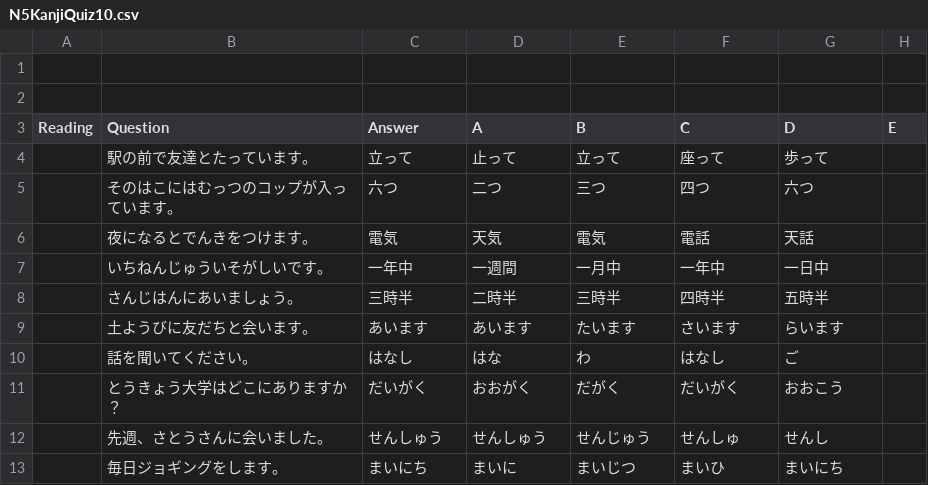
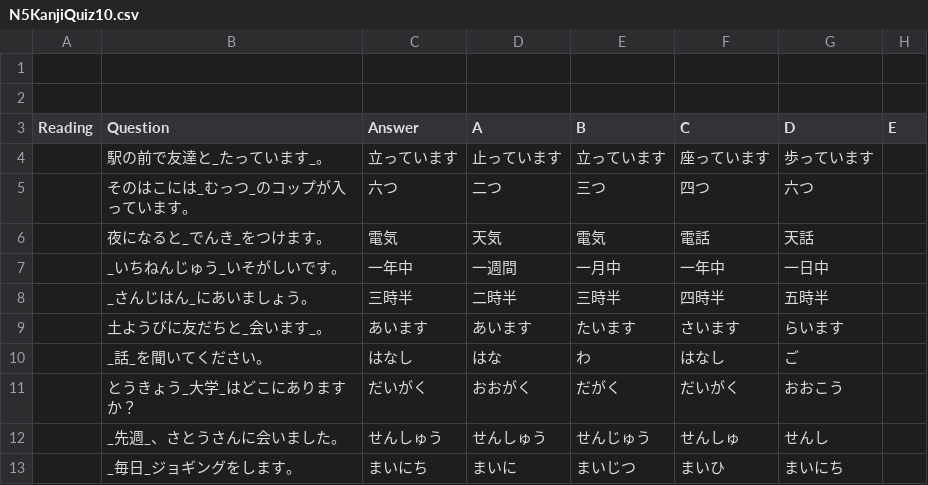
Before and after one commit to zacharykoo/Japanese-Learning, a CSV file: src/assets/quizes/N5KanjiQuiz10.csv, drawn as a sheet.

Commit message:
added quizes

```diff
--- a/src/assets/quizes/N5KanjiQuiz10.csv
+++ b/src/assets/quizes/N5KanjiQuiz10.csv
@@ -3,11 +3,11 @@
 Reading,Question,Answer,A,B,C,D,E
-,駅の前で友達とたっています。,立って,止って,立って,座って,歩って,
-,そのはこにはむっつのコップが入っています。,六つ,二つ,三つ,四つ,六つ,
-,夜になるとでんきをつけます。,電気,天気,電気,電話,天話,
-,いちねんじゅういそがしいです。,一年中,一週間,一月中,一年中,一日中,
-,さんじはんにあいましょう。,三時半,二時半,三時半,四時半,五時半,
-,土ようびに友だちと会います。,あいます,あいます,たいます,さいます,らいます,
-,話を聞いてください。,はなし,はな,わ,はなし,ご,
-,とうきょう大学はどこにありますか？,だいがく,おおがく,だがく,だいがく,おおこう,
-,先週、さとうさんに会いました。,せんしゅう,せんしゅう,せんじゅう,せんしゅ,せんし,
-,毎日ジョギングをします。,まいにち,まいに,まいじつ,まいひ,まいにち,
+,駅の前で友達と_たっています_。,立っています,止っています,立っています,座っています,歩っています,
+,そのはこには_むっつ_のコップが入っています。,六つ,二つ,三つ,四つ,六つ,
+,夜になると_でんき_をつけます。,電気,天気,電気,電話,天話,
+,_いちねんじゅう_いそがしいです。,一年中,一週間,一月中,一年中,一日中,
+,_さんじはん_にあいましょう。,三時半,二時半,三時半,四時半,五時半,
+,土ようびに友だちと_会います_。,あいます,あいます,たいます,さいます,らいます,
+,_話_を聞いてください。,はなし,はな,わ,はなし,ご,
+,とうきょう_大学_はどこにありますか？,だいがく,おおがく,だがく,だいがく,おおこう,
+,_先週_、さとうさんに会いました。,せんしゅう,せんしゅう,せんじゅう,せんしゅ,せんし,
+,_毎日_ジョギングをします。,まいにち,まいに,まいじつ,まいひ,まいにち,
```
Also changed, not shown: src/assets/quizes/N5KanjiAdvancedQuiz1.csv, src/assets/quizes/N5KanjiAdvancedQuiz2.csv, 28 other files.
